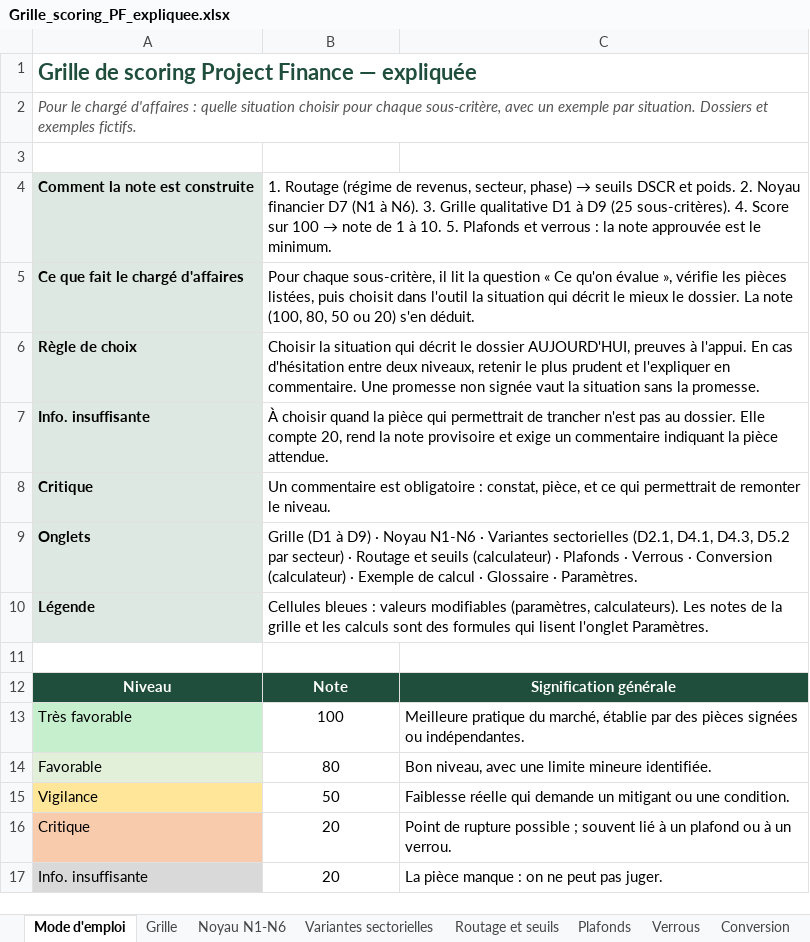
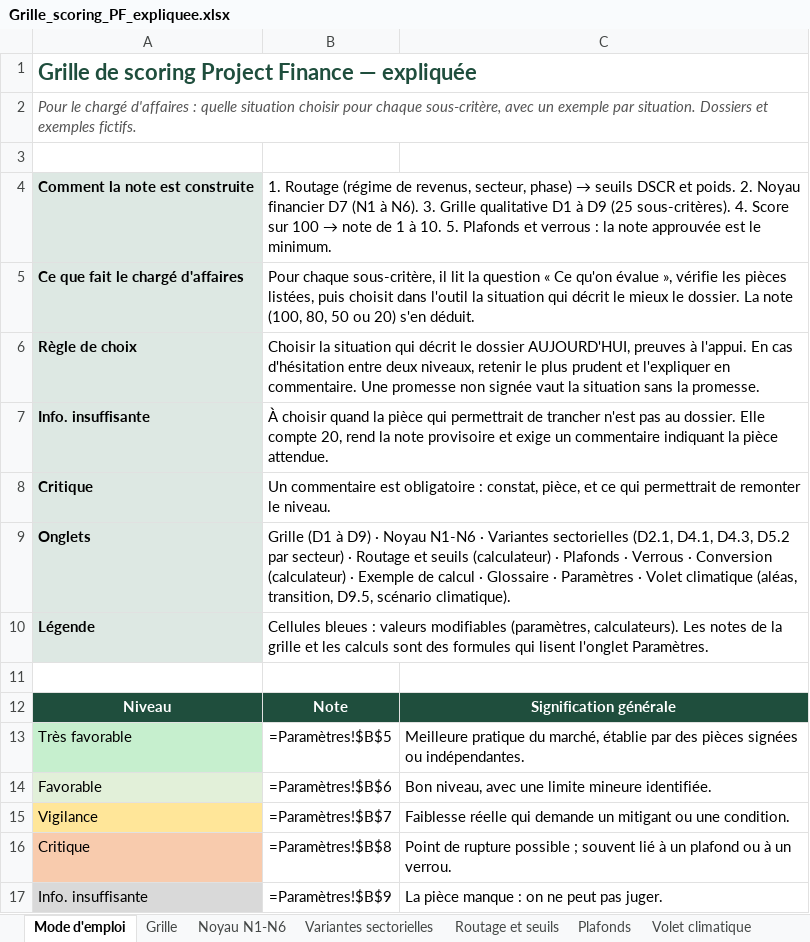
Before and after one commit to tariqeddoumi/pf-scoring-v7claude, an Excel workbook: docs/outil-excel/Grille_scoring_PF_expliquee.xlsx, sheet Mode d'emploi, drawn as a sheet; values as stored, in another font and other column widths than the file's, no borders; formulas without a stored value are shown as written; the diff names each change by its address in the sheet, - before the commit and + after, or states it on an @@ line.

```diff
--- a/docs/outil-excel/Grille_scoring_PF_expliquee.xlsx (sheet Mode d'emploi)
+++ b/docs/outil-excel/Grille_scoring_PF_expliquee.xlsx (sheet Mode d'emploi)
+sheet tab: Volet climatique
-B9: …Glossaire · Paramètres.
+B9: …Glossaire · Paramètres · Volet climatique (aléas, transition, D9.5, scénario climatique).
-B13: 100
+B13: =Paramètres!$B$5
-B14: 80
+B14: =Paramètres!$B$6
-B15: 50
+B15: =Paramètres!$B$7
-B16: 20
+B16: =Paramètres!$B$8
-B17: 20
+B17: =Paramètres!$B$9
```
Also changed, not shown: sheet Grille, sheet Exemple de calcul, sheet Noyau N1-N6, sheet Routage et seuils, sheet Glossaire, sheet Plafonds, 1 more sheet, charts or pictures, docs/outil-excel/exemple_propositions_IA.xlsx, 24 other files.
